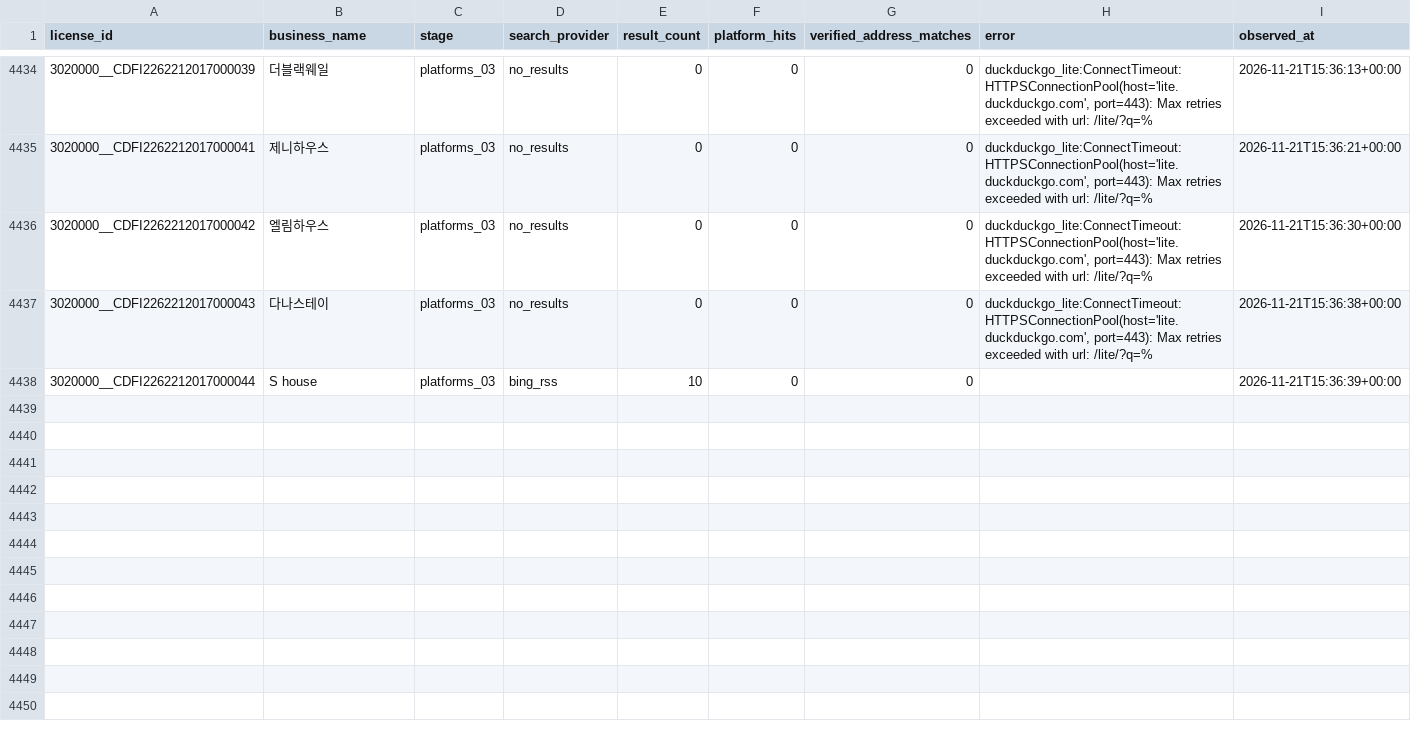
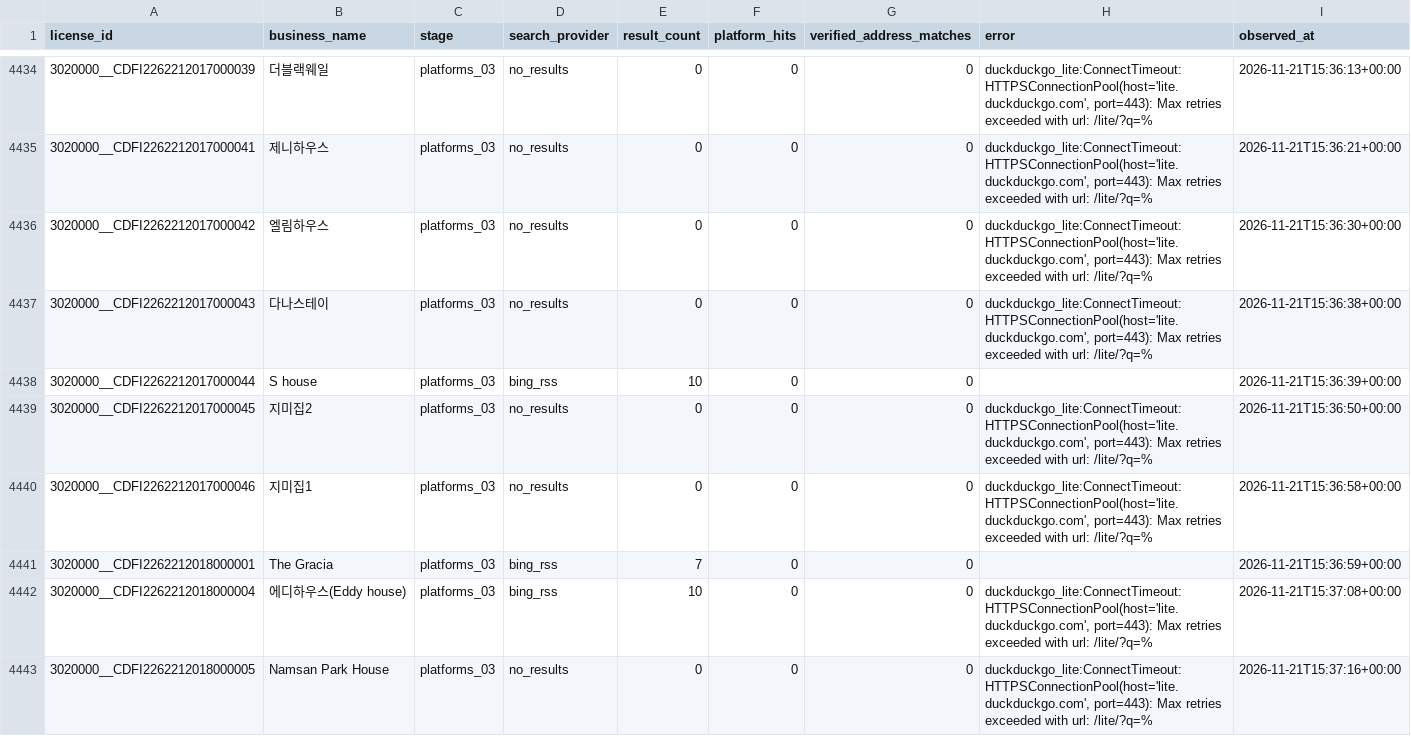
Before and after one commit to lyonbegin/hitel-scribd-runner, a CSV file: data/seoul-ota/search_attempts.csv, drawn as a sheet; only a part is shown, gaps mark what is left out.

```diff
--- a/data/seoul-ota/search_attempts.csv
+++ b/data/seoul-ota/search_attempts.csv
@@ -4438 +4438,6 @@
 3020000__CDFI2262212017000044,S house,platforms_03,bing_rss,10,0,0,,2026-11-21T15:36:39+00:00
+3020000__CDFI2262212017000045,지미집2,platforms_03,no_results,0,0,0,"duckduckgo_lite:ConnectTimeout:HTTPSConnectionPool(host='lite.duckduckgo.com', port=443): Max retries exceeded with url: /lite/?q=%",2026-11-21T15:36:50+00:00
+3020000__CDFI2262212017000046,지미집1,platforms_03,no_results,0,0,0,"duckduckgo_lite:ConnectTimeout:HTTPSConnectionPool(host='lite.duckduckgo.com', port=443): Max retries exceeded with url: /lite/?q=%",2026-11-21T15:36:58+00:00
+3020000__CDFI2262212018000001,The Gracia,platforms_03,bing_rss,7,0,0,,2026-11-21T15:36:59+00:00
+3020000__CDFI2262212018000004,에디하우스(Eddy house),platforms_03,bing_rss,10,0,0,"duckduckgo_lite:ConnectTimeout:HTTPSConnectionPool(host='lite.duckduckgo.com', port=443): Max retries exceeded with url: /lite/?q=%",2026-11-21T15:37:08+00:00
+3020000__CDFI2262212018000005,Namsan Park House,platforms_03,no_results,0,0,0,"duckduckgo_lite:ConnectTimeout:HTTPSConnectionPool(host='lite.duckduckgo.com', port=443): Max retries exceeded with url: /lite/?q=%",2026-11-21T15:37:16+00:00
```
Also changed, not shown: 2 other files.
